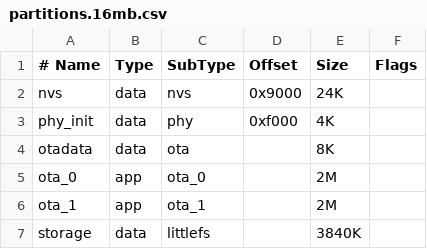
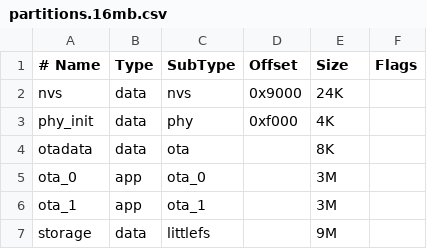
Before and after one commit to abrom-ru/openhasp-p4-abrom, a CSV file: esp/partitions/partitions.16mb.csv, drawn as a sheet.

Commit message:
HASP step 3h-2 stage 1: enable FreeType + repartition (3M/3M/9M)
- sdkconfig.defaults: enable LV_USE_FREETYPE + LV_USE_FS_STDIO (L:->/littlefs/),
  bump LV_DRAW_THREAD_STACK_SIZE 8192->32768 (LVGL 9.5 hard-check for FreeType)
- idf_component.yml: add espressif/freetype ^2.14
- CMakeLists.txt: inject espressif__freetype into lvgl__lvgl link
  (managed lvgl esp.cmake does not wire freetype itself)
- partitions.16mb.csv: 2M/2M/3840K -> 3M/3M/9M (app 2043K after FreeType
  no longer fits 2M; S3-abrom baseline 1984K app / 12M spiffs — bloat
  to be optimized after step 3h closure)

Hardware verified on Guition JC1060P470C (2026-09-01): boot clean,
LittleFS auto-formatted (9MB), all HASP widgets from 3h-4 batch 1
created and touch-responsive, page auto-cycle 1->2->3 works,
no regressions.

```diff
--- a/esp/partitions/partitions.16mb.csv
+++ b/esp/partitions/partitions.16mb.csv
@@ -4,4 +4,4 @@ phy_init,   data, phy,     0xf000, 4K,
 otadata,    data, ota,     ,      8K,
-ota_0,      app,  ota_0,   ,      2M,
-ota_1,      app,  ota_1,   ,      2M,
-storage, data, littlefs,   ,      3840K,
+ota_0,      app,  ota_0,   ,      3M,
+ota_1,      app,  ota_1,   ,      3M,
+storage, data, littlefs,   ,      9M,
```
Also changed, not shown: 3 other files.
